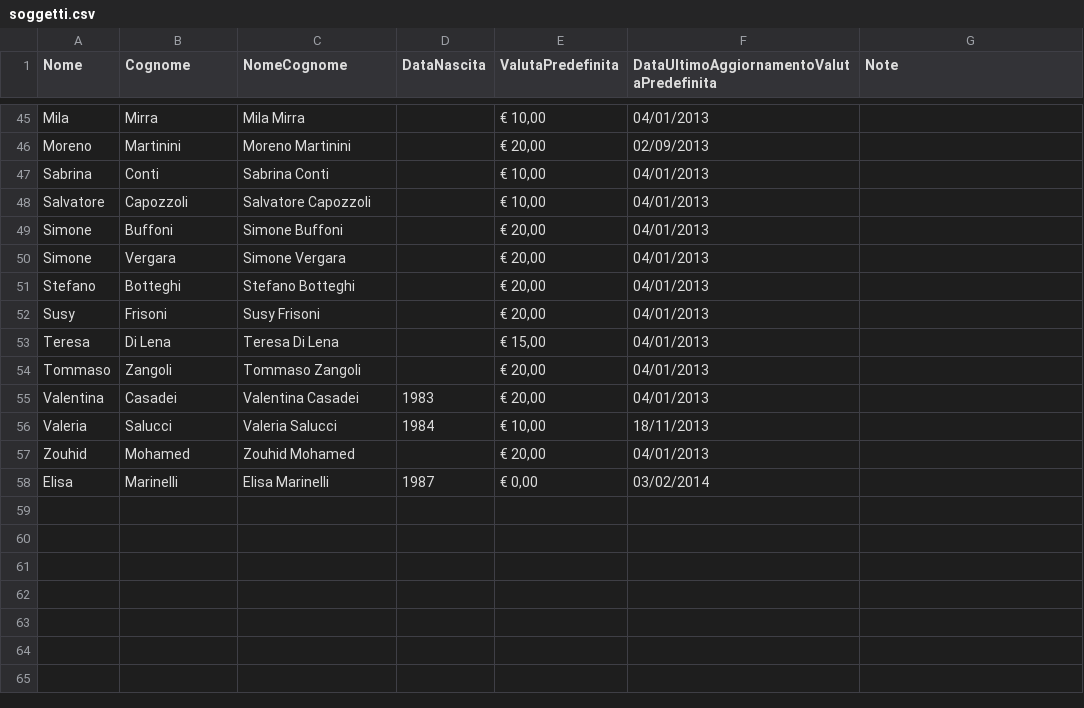
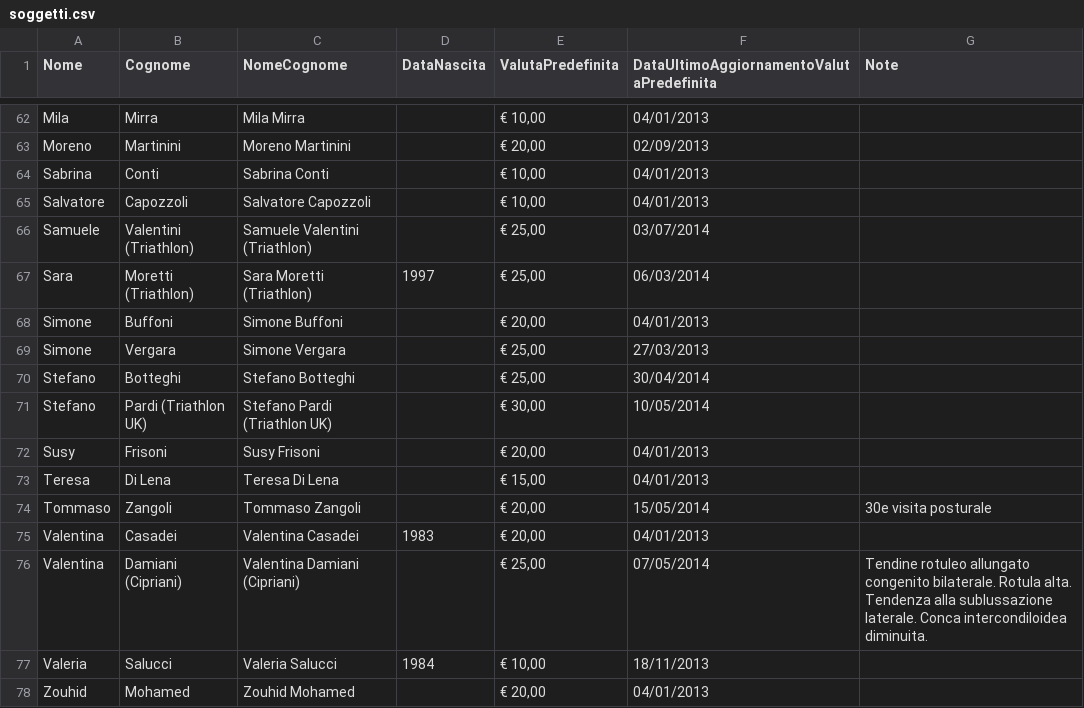
Before and after one commit to onone/mtfroc3, a CSV file: php/app/routes/development/csv/soggetti.csv, drawn as a sheet; only a part is shown, gaps mark what is left out; the diff covers the shown part only.

```diff
--- a/php/app/routes/development/csv/soggetti.csv
+++ b/php/app/routes/development/csv/soggetti.csv
@@ -58,11 +92,14 @@ Sabrina,Conti,Sabrina Conti,,"€ 10,00",04/01/2013,
 Salvatore,Capozzoli,Salvatore Capozzoli,,"€ 10,00",04/01/2013,
+Samuele,Valentini (Triathlon),Samuele Valentini (Triathlon),,"€ 25,00",03/07/2014,
+Sara,Moretti (Triathlon),Sara Moretti (Triathlon),1997,"€ 25,00",06/03/2014,
 Simone,Buffoni,Simone Buffoni,,"€ 20,00",04/01/2013,
-Simone,Vergara,Simone Vergara,,"€ 20,00",04/01/2013,
-Stefano,Botteghi,Stefano Botteghi,,"€ 20,00",04/01/2013,
+Simone,Vergara,Simone Vergara,,"€ 25,00",27/03/2013,
+Stefano,Botteghi,Stefano Botteghi,,"€ 25,00",30/04/2014,
+Stefano,Pardi (Triathlon UK),Stefano Pardi (Triathlon UK),,"€ 30,00",10/05/2014,
 Susy,Frisoni,Susy Frisoni,,"€ 20,00",04/01/2013,
 Teresa,Di Lena,Teresa Di Lena,,"€ 15,00",04/01/2013,
-Tommaso,Zangoli,Tommaso Zangoli,,"€ 20,00",04/01/2013,
+Tommaso,Zangoli,Tommaso Zangoli,,"€ 20,00",15/05/2014,30e visita posturale
 Valentina,Casadei,Valentina Casadei,1983,"€ 20,00",04/01/2013,
+Valentina,Damiani (Cipriani),Valentina Damiani (Cipriani),,"€ 25,00",07/05/2014,Tendine rotuleo allungato congenito bilaterale. Rotula alta. Tendenza alla sublussazione laterale. Conca intercondiloidea diminuita.
 Valeria,Salucci,Valeria Salucci,1984,"€ 10,00",18/11/2013,
 Zouhid,Mohamed,Zouhid Mohamed,,"€ 20,00",04/01/2013,
-Elisa,Marinelli,Elisa Marinelli,1987,"€ 0,00",03/02/2014,
```
Also changed, not shown: 16 added rows and 13 edited cells elsewhere in this file, 17 other files.
